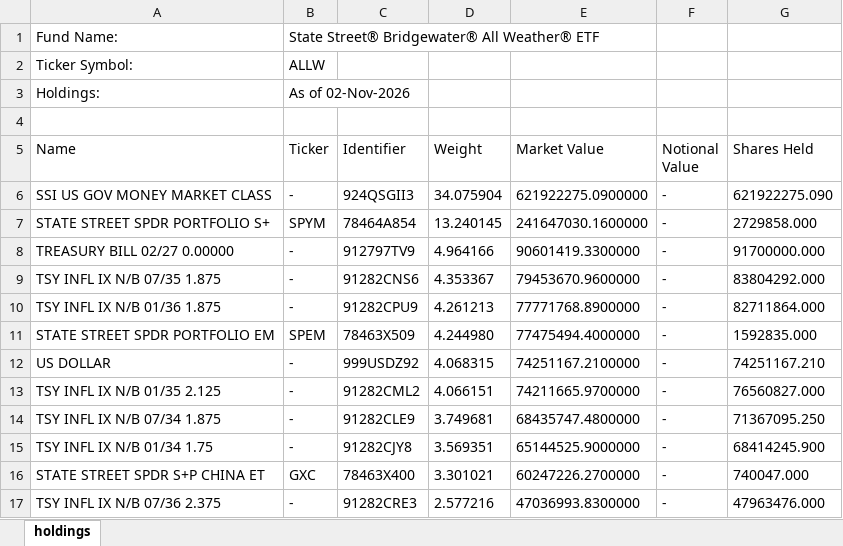
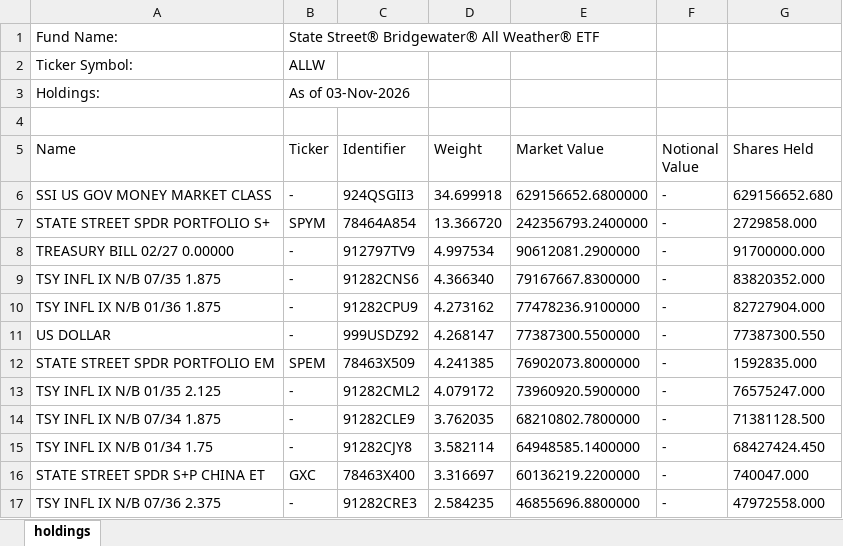
Before and after one commit to stahlan/allw-holdings-mirror, an Excel workbook: latest/allw-latest.xlsx, sheet holdings, drawn as a sheet; only a part is shown; values as stored, in another font and other column widths than the file's, no borders; removed rows and columns are numbered as before the commit, all else as after; the diff covers the shown part only; the diff names each change by its address in the sheet, - before the commit and + after, or states it on an @@ line.

```diff
--- a/latest/allw-latest.xlsx (sheet holdings)
+++ b/latest/allw-latest.xlsx (sheet holdings)
-B3 (Ticker): As of 02-Nov-2026
+B3 (Ticker): As of 03-Nov-2026
-D6 (Weight): 34.075904
+D6 (Weight): 34.699918
-E6 (Market Value): 621922275.0900000
+E6 (Market Value): 629156652.6800000
-G6 (Shares Held): 621922275.090
+G6 (Shares Held): 629156652.680
-D7 (Weight): 13.240145
+D7 (Weight): 13.366720
-E7 (Market Value): 241647030.1600000
+E7 (Market Value): 242356793.2400000
-D8 (Weight): 4.964166
+D8 (Weight): 4.997534
-E8 (Market Value): 90601419.3300000
+E8 (Market Value): 90612081.2900000
-D9 (Weight): 4.353367
+D9 (Weight): 4.366340
-E9 (Market Value): 79453670.9600000
+E9 (Market Value): 79167667.8300000
-G9 (Shares Held): 83804292.000
+G9 (Shares Held): 83820352.000
-D10 (Weight): 4.261213
+D10 (Weight): 4.273162
-E10 (Market Value): 77771768.8900000
+E10 (Market Value): 77478236.9100000
-G10 (Shares Held): 82711864.000
+G10 (Shares Held): 82727904.000
+row 11: US DOLLAR | - | 999USDZ92 | 4.268147 | 77387300.5500000 | - | 77387300.550
-D12 (Weight): 4.244980
+D12 (Weight): 4.241385
-E12 (Market Value): 77475494.4000000
+E12 (Market Value): 76902073.8000000
-row 12: US DOLLAR | - | 999USDZ92 | 4.068315 | 74251167.2100000 | - | 74251167.210
-D13 (Weight): 4.066151
+D13 (Weight): 4.079172
-E13 (Market Value): 74211665.9700000
+E13 (Market Value): 73960920.5900000
-G13 (Shares Held): 76560827.000
+G13 (Shares Held): 76575247.000
-D14 (Weight): 3.749681
+D14 (Weight): 3.762035
-E14 (Market Value): 68435747.4800000
+E14 (Market Value): 68210802.7800000
-G14 (Shares Held): 71367095.250
+G14 (Shares Held): 71381128.500
-D15 (Weight): 3.569351
+D15 (Weight): 3.582114
-E15 (Market Value): 65144525.9000000
+E15 (Market Value): 64948585.1400000
-G15 (Shares Held): 68414245.900
+G15 (Shares Held): 68427424.450
-D16 (Weight): 3.301021
+D16 (Weight): 3.316697
-E16 (Market Value): 60247226.2700000
+E16 (Market Value): 60136219.2200000
-D17 (Weight): 2.577216
+D17 (Weight): 2.584235
-E17 (Market Value): 47036993.8300000
+E17 (Market Value): 46855696.8800000
-G17 (Shares Held): 47963476.000
+G17 (Shares Held): 47972558.000
```
Also changed, not shown: 7 added rows, 7 removed rows and 71 edited cells elsewhere in this sheet, 2 other files.
